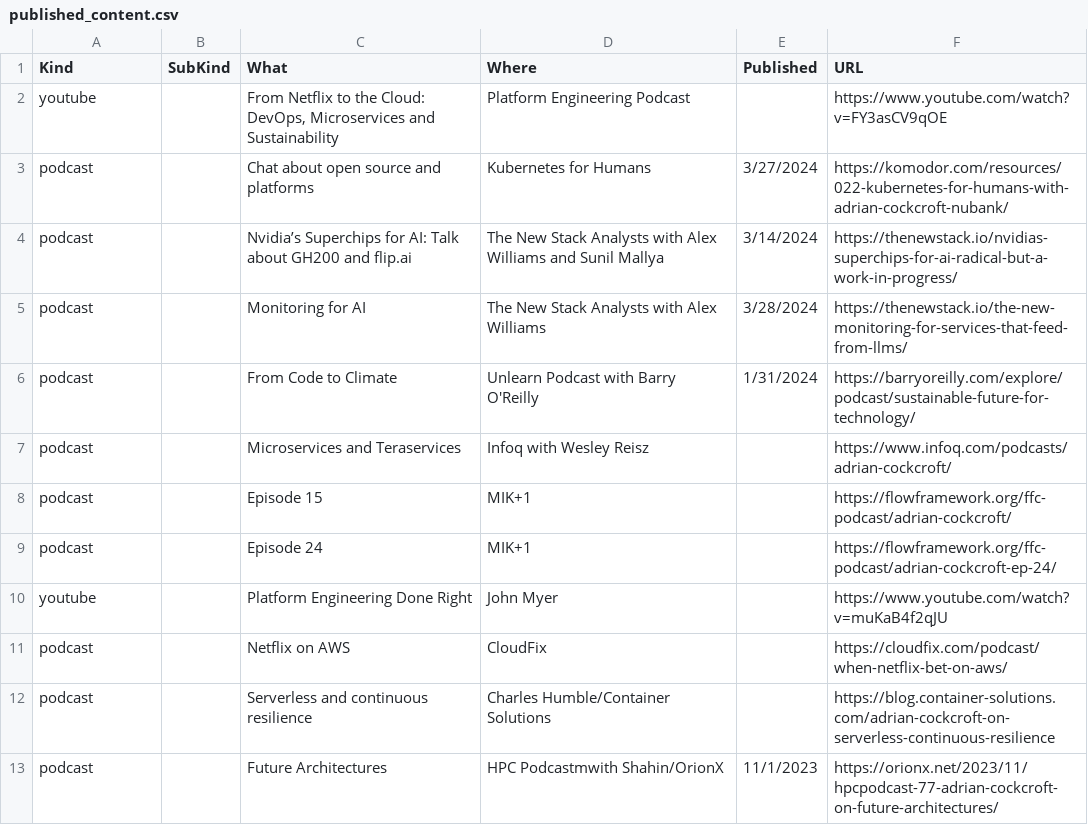
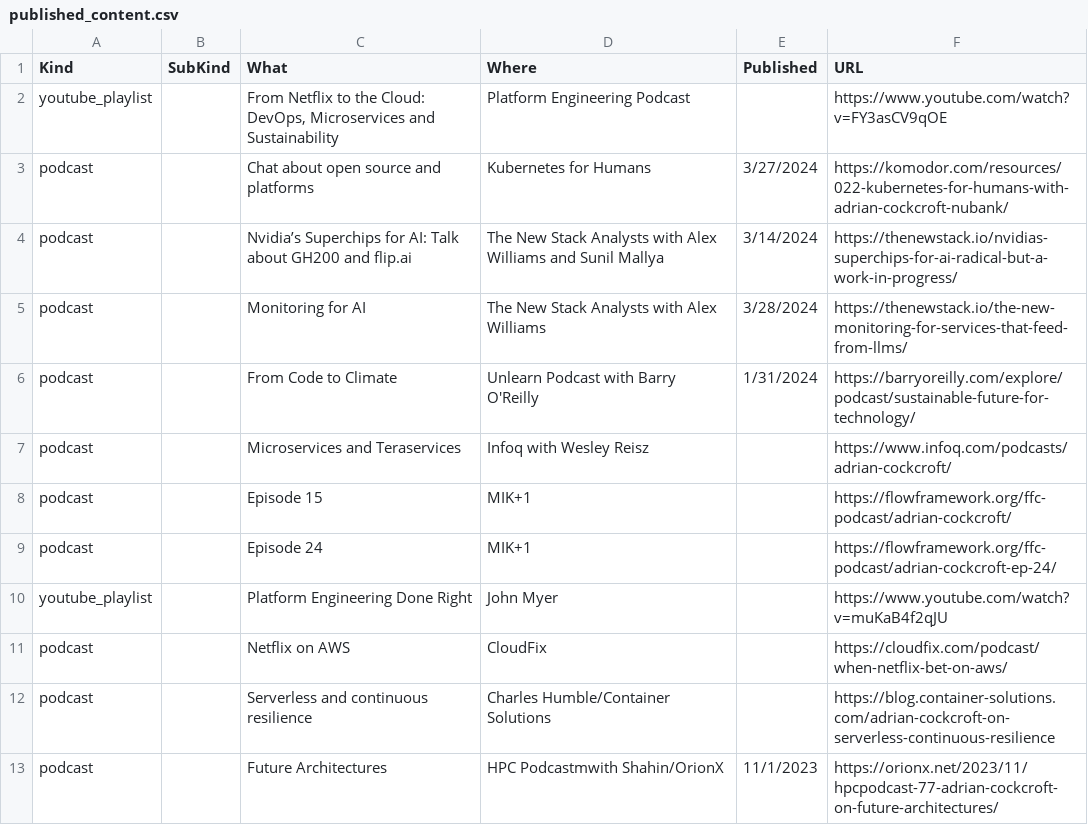
Before and after one commit to adrianco/meGPT, a CSV file: authors/virtual_adrianco/published_content.csv, drawn as a sheet; only a part is shown.

Commit message:
youtube and playlists fixed for MCP

```diff
--- a/authors/virtual_adrianco/published_content.csv
+++ b/authors/virtual_adrianco/published_content.csv
@@ -1,3 +1,3 @@
 Kind,SubKind,What,Where,Published,URL
-youtube,,"From Netflix to the Cloud: DevOps, Microservices and Sustainability",Platform Engineering Podcast,,https://www.youtube.com/watch?v=FY3asCV9qOE
+youtube_playlist,,"From Netflix to the Cloud: DevOps, Microservices and Sustainability",Platform Engineering Podcast,,https://www.youtube.com/watch?v=FY3asCV9qOE
 podcast,,Chat about open source and platforms,Kubernetes for Humans,3/27/2024,https://komodor.com/resources/022-kubernetes-for-humans-with-adrian-cockcroft-nubank/
@@ -9,3 +9,3 @@ podcast,,Episode 15,MIK+1,,https://flowframework.org/ffc-podcast/adrian-cockcrof
 podcast,,Episode 24,MIK+1,,https://flowframework.org/ffc-podcast/adrian-cockcroft-ep-24/
-youtube,,Platform Engineering Done Right,John Myer ,,https://www.youtube.com/watch?v=muKaB4f2qJU
+youtube_playlist,,Platform Engineering Done Right,John Myer ,,https://www.youtube.com/watch?v=muKaB4f2qJU
 podcast,,Netflix on AWS,CloudFix,,https://cloudfix.com/podcast/when-netflix-bet-on-aws/
```
Also changed, not shown: 3 other files.
